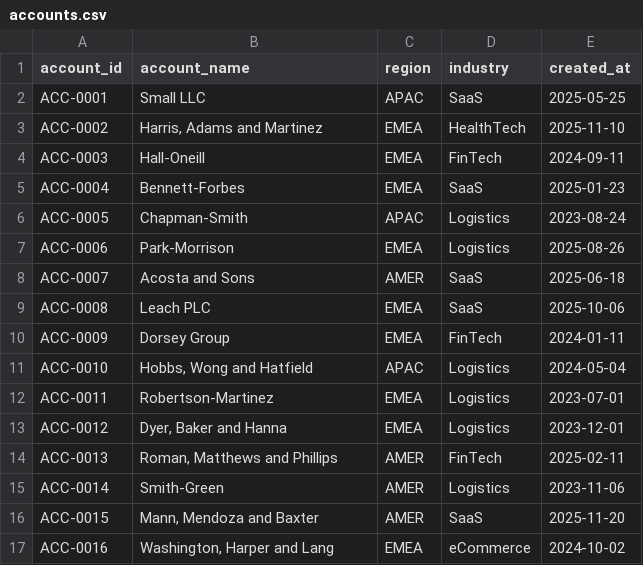
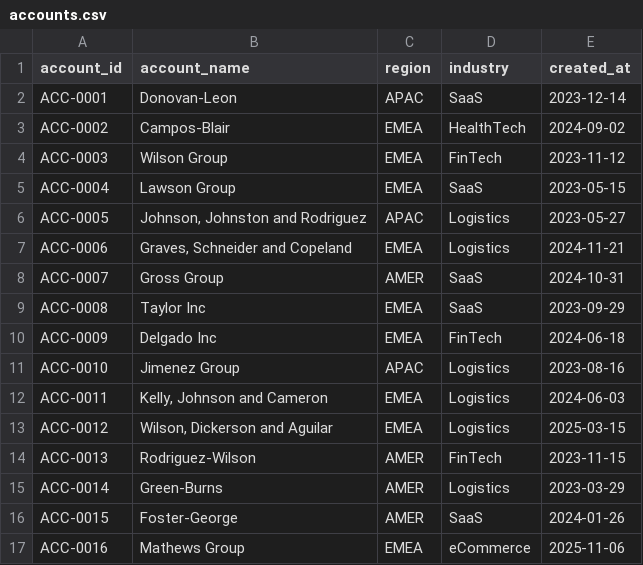
Before and after one commit to ughitsashwin/gtm-analytics-portfolio, a CSV file: data/seed/accounts.csv, drawn as a sheet; only a part is shown; the diff covers the shown part only.

```diff
--- a/data/seed/accounts.csv
+++ b/data/seed/accounts.csv
@@ -1,17 +1,17 @@
 account_id,account_name,region,industry,created_at
-ACC-0001,Small LLC,APAC,SaaS,2025-05-25
-ACC-0002,"Harris, Adams and Martinez",EMEA,HealthTech,2025-11-10
-ACC-0003,Hall-Oneill,EMEA,FinTech,2024-09-11
-ACC-0004,Bennett-Forbes,EMEA,SaaS,2025-01-23
-ACC-0005,Chapman-Smith,APAC,Logistics,2023-08-24
-ACC-0006,Park-Morrison,EMEA,Logistics,2025-08-26
-ACC-0007,Acosta and Sons,AMER,SaaS,2025-06-18
-ACC-0008,Leach PLC,EMEA,SaaS,2025-10-06
-ACC-0009,Dorsey Group,EMEA,FinTech,2024-01-11
-ACC-0010,"Hobbs, Wong and Hatfield",APAC,Logistics,2024-05-04
-ACC-0011,Robertson-Martinez,EMEA,Logistics,2023-07-01
-ACC-0012,"Dyer, Baker and Hanna",EMEA,Logistics,2023-12-01
-ACC-0013,"Roman, Matthews and Phillips",AMER,FinTech,2025-02-11
-ACC-0014,Smith-Green,AMER,Logistics,2023-11-06
-ACC-0015,"Mann, Mendoza and Baxter",AMER,SaaS,2025-11-20
-ACC-0016,"Washington, Harper and Lang",EMEA,eCommerce,2024-10-02
+ACC-0001,Donovan-Leon,APAC,SaaS,2023-12-14
+ACC-0002,Campos-Blair,EMEA,HealthTech,2024-09-02
+ACC-0003,Wilson Group,EMEA,FinTech,2023-11-12
+ACC-0004,Lawson Group,EMEA,SaaS,2023-05-15
+ACC-0005,"Johnson, Johnston and Rodriguez",APAC,Logistics,2023-05-27
+ACC-0006,"Graves, Schneider and Copeland",EMEA,Logistics,2024-11-21
+ACC-0007,Gross Group,AMER,SaaS,2024-10-31
+ACC-0008,Taylor Inc,EMEA,SaaS,2023-09-29
+ACC-0009,Delgado Inc,EMEA,FinTech,2024-06-18
+ACC-0010,Jimenez Group,APAC,Logistics,2023-08-16
+ACC-0011,"Kelly, Johnson and Cameron",EMEA,Logistics,2024-06-03
+ACC-0012,"Wilson, Dickerson and Aguilar",EMEA,Logistics,2025-03-15
+ACC-0013,Rodriguez-Wilson,AMER,FinTech,2023-11-15
+ACC-0014,Green-Burns,AMER,Logistics,2023-03-29
+ACC-0015,Foster-George,AMER,SaaS,2024-01-26
+ACC-0016,Mathews Group,EMEA,eCommerce,2025-11-06
```
Also changed, not shown: 128 edited cells elsewhere in this file, data/seed/opportunities.csv, data/seed/subscriptions.csv.
